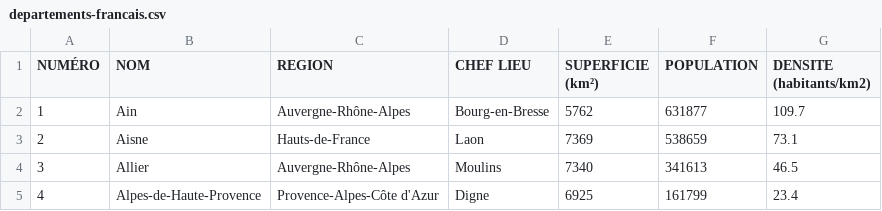
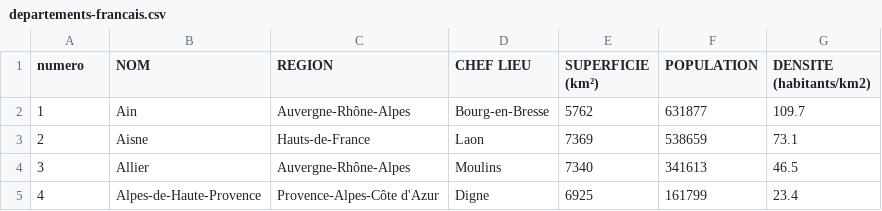
Before and after one commit to limiteinductive/covsco, a CSV file: data/train/pop/fr/departements-francais.csv, drawn as a sheet; only a part is shown.

```diff
--- a/data/train/pop/fr/departements-francais.csv
+++ b/data/train/pop/fr/departements-francais.csv
@@ -1,2 +1,2 @@
-NUMÉRO;NOM;REGION;CHEF LIEU;SUPERFICIE (km²);POPULATION;DENSITE (habitants/km2)
+numero;NOM;REGION;CHEF LIEU;SUPERFICIE (km²);POPULATION;DENSITE (habitants/km2)
 1;Ain;Auvergne-Rhône-Alpes;Bourg-en-Bresse;5762;631877;109.7
```
Also changed, not shown: feature_importance/SCIKIT Learn's Gradient Boosting Regressor Feature Importance report: model day 0.csv, feature_importance/XGBoost Regressor Feature importance report: model day 0.csv, 2 other files.
